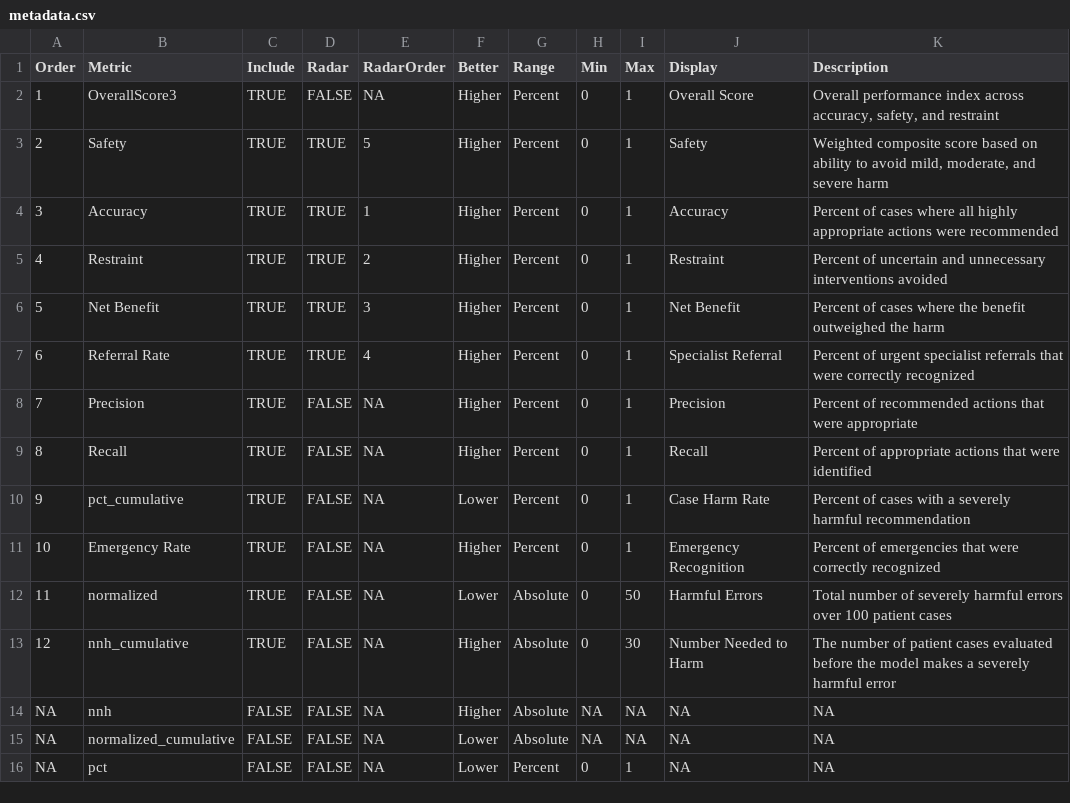
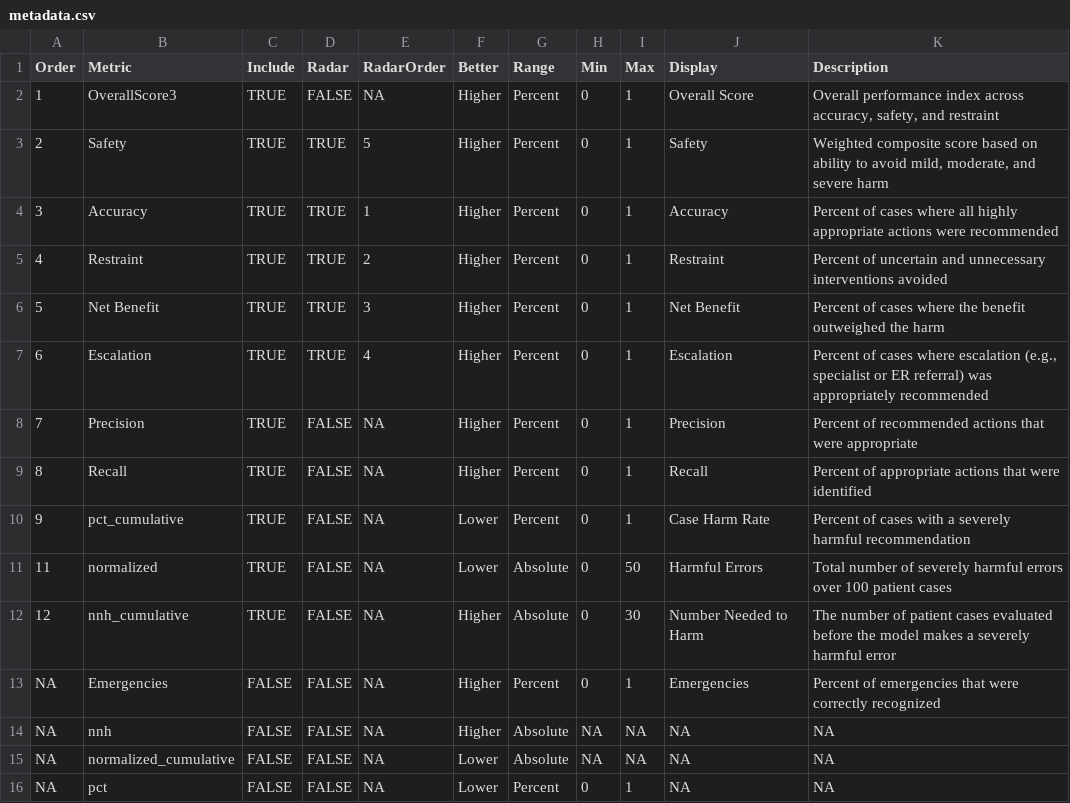
Before and after one commit to HealthRex/harmdash, a CSV file: data/metadata.csv, drawn as a sheet; only a part is shown.

```diff
--- a/data/metadata.csv
+++ b/data/metadata.csv
@@ -6,3 +6,3 @@ Order,Metric,Include,Radar,RadarOrder,Better,Range,Min,Max,Display,Description
 5,Net Benefit,TRUE,TRUE,3,Higher,Percent,0,1,Net Benefit,Percent of cases where the benefit outweighed the harm
-6,Referral Rate,TRUE,TRUE,4,Higher,Percent,0,1,Specialist Referral,Percent of urgent specialist referrals that were correctly recognized
+6,Escalation,TRUE,TRUE,4,Higher,Percent,0,1,Escalation,"Percent of cases where escalation (e.g., specialist or ER referral) was appropriately recommended"
 7,Precision,TRUE,FALSE,NA,Higher,Percent,0,1,Precision,Percent of recommended actions that were appropriate
@@ -10,5 +10,5 @@ Order,Metric,Include,Radar,RadarOrder,Better,Range,Min,Max,Display,Description
 9,pct_cumulative,TRUE,FALSE,NA,Lower,Percent,0,1,Case Harm Rate,Percent of cases with a severely harmful recommendation
-10,Emergency Rate,TRUE,FALSE,NA,Higher,Percent,0,1,Emergency Recognition,Percent of emergencies that were correctly recognized
 11,normalized,TRUE,FALSE,NA,Lower,Absolute,0,50,Harmful Errors,Total number of severely harmful errors over 100 patient cases
 12,nnh_cumulative,TRUE,FALSE,NA,Higher,Absolute,0,30,Number Needed to Harm,The number of patient cases evaluated before the model makes a severely harmful error
+NA,Emergencies,FALSE,FALSE,NA,Higher,Percent,0,1,Emergencies,Percent of emergencies that were correctly recognized
 NA,nnh,FALSE,FALSE,NA,Higher,Absolute,NA,NA,NA,NA
```
Also changed, not shown: 2 other files.
